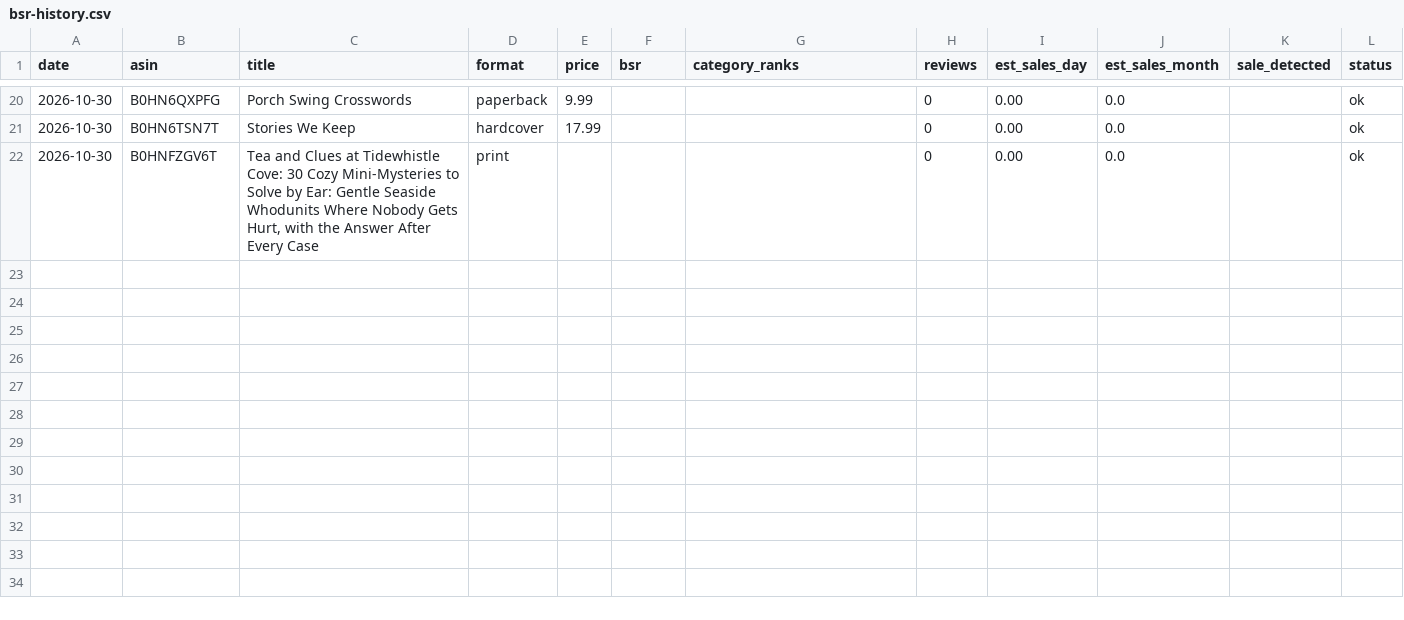
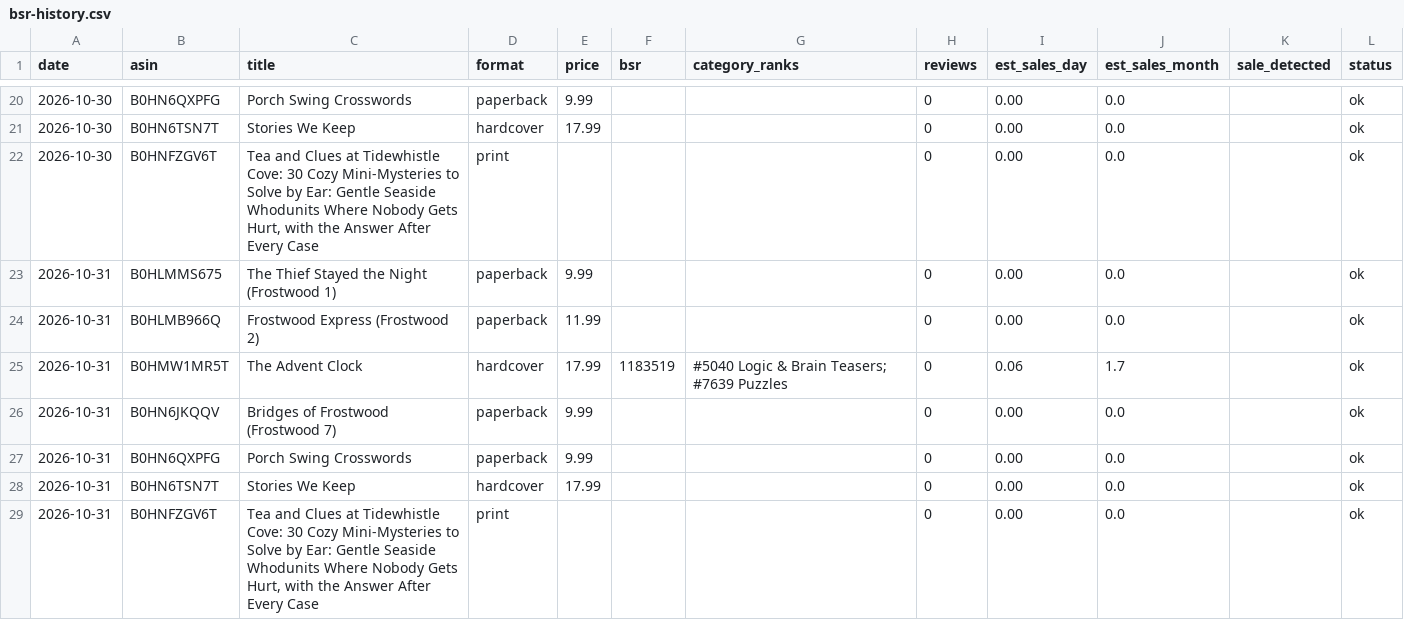
Before and after one commit to blakelapierre/kdp-books, a CSV file: marketing/bsr-history.csv, drawn as a sheet; only a part is shown, gaps mark what is left out; the diff names each change by its address in the sheet, - before the commit and + after, or states it on an @@ line.

Commit message:
BSR history 2026-10-31

```diff
--- a/marketing/bsr-history.csv
+++ b/marketing/bsr-history.csv
+row 23: 2026-10-31 | B0HLMMS675 | The Thief Stayed the Night (Frostwood 1) | paperback | 9.99 |  |  | 0 | 0.00 | 0.0 |  | ok
+row 24: 2026-10-31 | B0HLMB966Q | Frostwood Express (Frostwood 2) | paperback | 11.99 |  |  | 0 | 0.00 | 0.0 |  | ok
+row 25: 2026-10-31 | B0HMW1MR5T | The Advent Clock | hardcover | 17.99 | 1183519 | #5040 Logic & Brain Teasers; #7639 Puzzles | 0 | 0.06 | 1.7 |  | ok
+row 26: 2026-10-31 | B0HN6JKQQV | Bridges of Frostwood (Frostwood 7) | paperback | 9.99 |  |  | 0 | 0.00 | 0.0 |  | ok
+row 27: 2026-10-31 | B0HN6QXPFG | Porch Swing Crosswords | paperback | 9.99 |  |  | 0 | 0.00 | 0.0 |  | ok
+row 28: 2026-10-31 | B0HN6TSN7T | Stories We Keep | hardcover | 17.99 |  |  | 0 | 0.00 | 0.0 |  | ok
+row 29: 2026-10-31 | B0HNFZGV6T | Tea and Clues at Tidewhistle Cove: 30 Cozy Mini-Mysteries to Solve by Ear: Gentle Seaside Whodunits Where Nobody Gets Hurt, with the Answer After Every Case | print |  |  |  | 0 | 0.00 | 0.0 |  | ok
```
